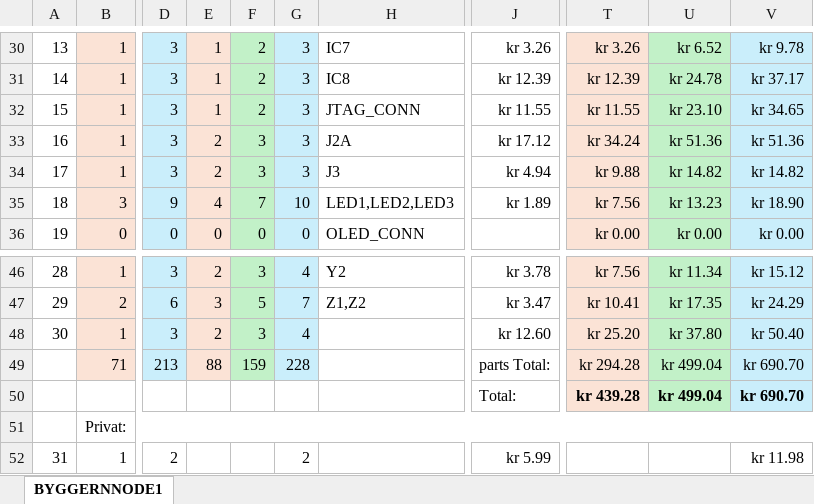
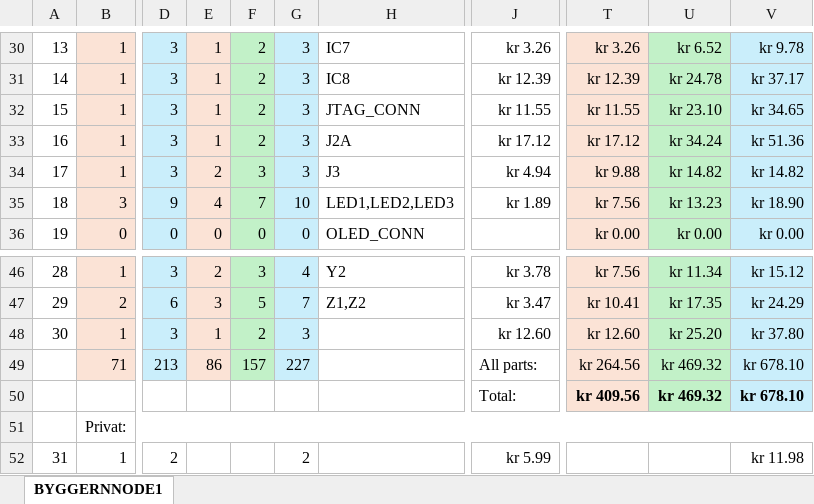
Before and after one commit to PizzaAllTheWay/TTK4155_Ping_Pong_Project, an Excel workbook: PCB-Node1/BOM_BYGGERNNODE1.xlsx, sheet BYGGERNNODE1, drawn as a sheet; only a part is shown, gaps mark what is left out; values as stored, in another font and other column widths than the file's, no borders; conditional formats not drawn; the diff names each change by its address in the sheet, - before the commit and + after, or states it on an @@ line.

Commit message:
Final cost optimisation by cutting margins on expensive components

```diff
--- a/PCB-Node1/BOM_BYGGERNNODE1.xlsx (sheet BYGGERNNODE1)
+++ b/PCB-Node1/BOM_BYGGERNNODE1.xlsx (sheet BYGGERNNODE1)
-E33: 2
+E33: 1
-F33: 3
+F33: 2
-T33: kr 34.24
+T33: kr 17.12
-U33: kr 51.36
+U33: kr 34.24
-E48: 2
+E48: 1
-F48: 3
+F48: 2
-G48: 4
+G48: 3
-T48: kr 25.20
+T48: kr 12.60
-U48: kr 37.80
+U48: kr 25.20
-V48: kr 50.40
+V48: kr 37.80
-E49: 88
+E49: 86
-F49: 159
+F49: 157
-G49: 228
+G49: 227
-J49: parts Total:
+J49: All parts:
-T49: kr 294.28
+T49: kr 264.56
-U49:U50: kr 499.04
+U49:U50: kr 469.32
-V49:V50: kr 690.70
+V49:V50: kr 678.10
-T50: kr 439.28
+T50: kr 409.56
```
Also changed, not shown: hidden cells.
